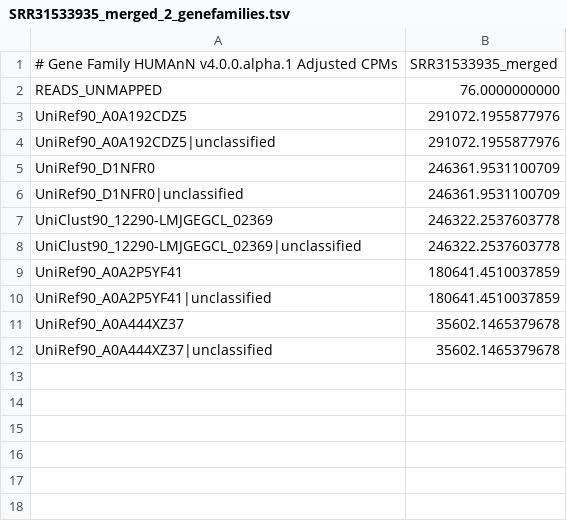
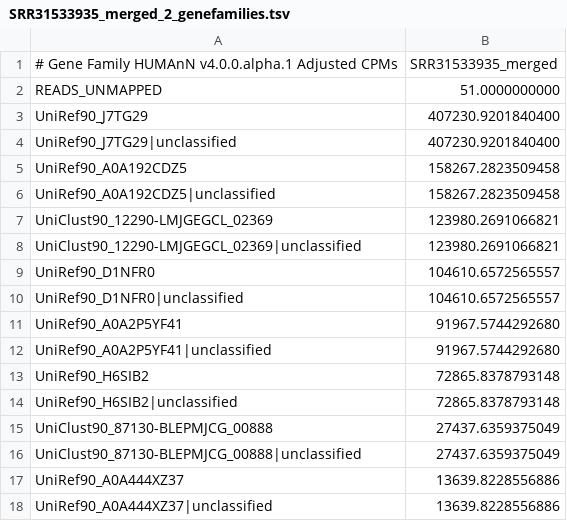
Before and after one commit to menyawino/Oxford_Nanopore_Whole_Metagenome_Sequencing, a TSV file: results/004_pathways/humann/SRR31533935/SRR31533935_merged_2_genefamilies.tsv, drawn as a sheet.

Commit message:
Add pathway analysis results and update HUMAnN v4 workflow; include new output files and adjust existing file references

```diff
--- a/results/004_pathways/humann/SRR31533935/SRR31533935_merged_2_genefamilies.tsv
+++ b/results/004_pathways/humann/SRR31533935/SRR31533935_merged_2_genefamilies.tsv
@@ -1,12 +1,18 @@
 # Gene Family HUMAnN v4.0.0.alpha.1 Adjusted CPMs	SRR31533935_merged
-READS_UNMAPPED	76.0000000000
-UniRef90_A0A192CDZ5	291072.1955877976
-UniRef90_A0A192CDZ5|unclassified	291072.1955877976
-UniRef90_D1NFR0	246361.9531100709
-UniRef90_D1NFR0|unclassified	246361.9531100709
-UniClust90_12290-LMJGEGCL_02369	246322.2537603778
-UniClust90_12290-LMJGEGCL_02369|unclassified	246322.2537603778
-UniRef90_A0A2P5YF41	180641.4510037859
-UniRef90_A0A2P5YF41|unclassified	180641.4510037859
-UniRef90_A0A444XZ37	35602.1465379678
-UniRef90_A0A444XZ37|unclassified	35602.1465379678
+READS_UNMAPPED	51.0000000000
+UniRef90_J7TG29	407230.9201840400
+UniRef90_J7TG29|unclassified	407230.9201840400
+UniRef90_A0A192CDZ5	158267.2823509458
+UniRef90_A0A192CDZ5|unclassified	158267.2823509458
+UniClust90_12290-LMJGEGCL_02369	123980.2691066821
+UniClust90_12290-LMJGEGCL_02369|unclassified	123980.2691066821
+UniRef90_D1NFR0	104610.6572565557
+UniRef90_D1NFR0|unclassified	104610.6572565557
+UniRef90_A0A2P5YF41	91967.5744292680
+UniRef90_A0A2P5YF41|unclassified	91967.5744292680
+UniRef90_H6SIB2	72865.8378793148
+UniRef90_H6SIB2|unclassified	72865.8378793148
+UniClust90_87130-BLEPMJCG_00888	27437.6359375049
+UniClust90_87130-BLEPMJCG_00888|unclassified	27437.6359375049
+UniRef90_A0A444XZ37	13639.8228556886
+UniRef90_A0A444XZ37|unclassified	13639.8228556886
```
Also changed, not shown: results/004_pathways/humann/SRR31533935/SRR31533935_merged_3_reactions.tsv, 20 other files.
